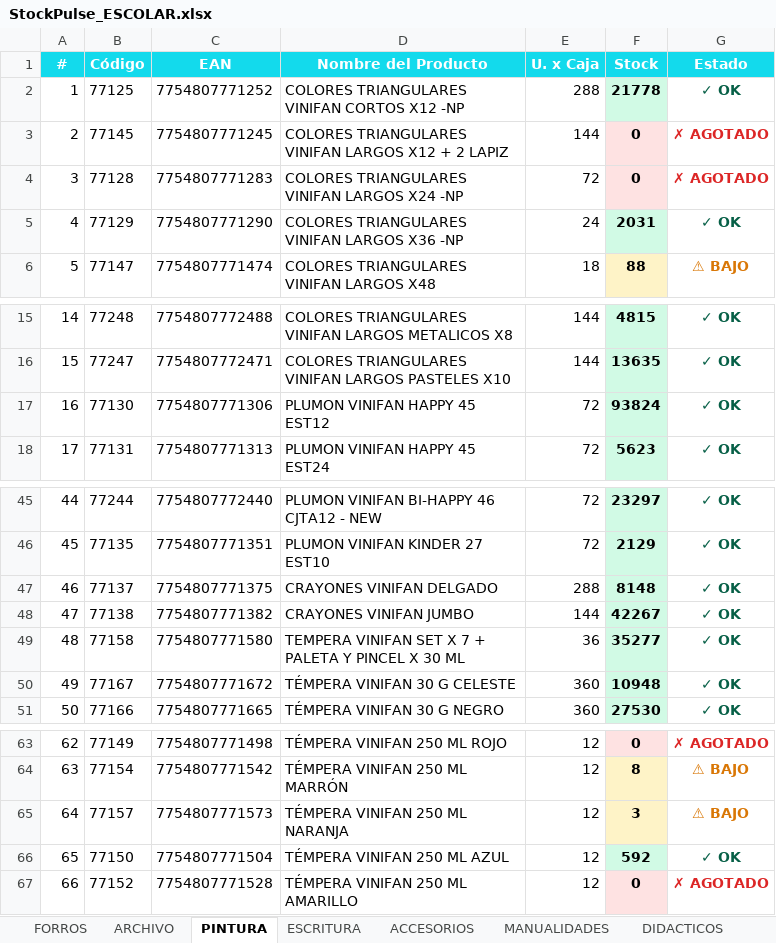
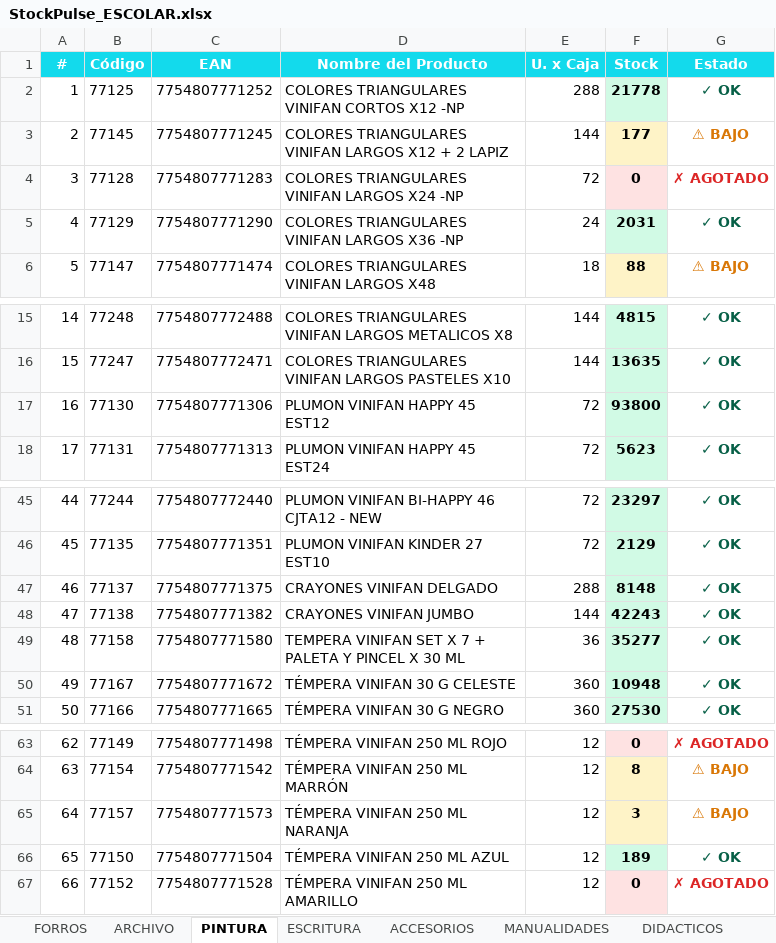
Before and after one commit to CarlosCus1/Stock_Reporter, an Excel workbook: reports/StockPulse_ESCOLAR.xlsx, sheet PINTURA, drawn as a sheet; only a part is shown, gaps mark what is left out; values as stored, in another font and other column widths than the file's, no borders; the diff names each change by its address in the sheet, - before the commit and + after, or states it on an @@ line.

```diff
--- a/reports/StockPulse_ESCOLAR.xlsx (sheet PINTURA)
+++ b/reports/StockPulse_ESCOLAR.xlsx (sheet PINTURA)
-F3 (Stock): 0
+F3 (Stock): 177
-F3 fill: #FEE2E2
+F3 fill: #FEF3C7
-G3 (Estado): ✗ AGOTADO
+G3 (Estado): ⚠ BAJO
-G3 text colour: #DC2626
+G3 text colour: #D97706
-F17 (Stock): 93824
+F17 (Stock): 93800
-F48 (Stock): 42267
+F48 (Stock): 42243
-F66 (Stock): 592
+F66 (Stock): 189
```
Also changed, not shown: sheet ARCHIVO, sheet ACCESORIOS, sheet ESCRITURA, sheet FORROS, reports/StockPulse_PELOTAS.xlsx, reports/StockPulse_REPRESENTADAS.xlsx, 1 other file.
